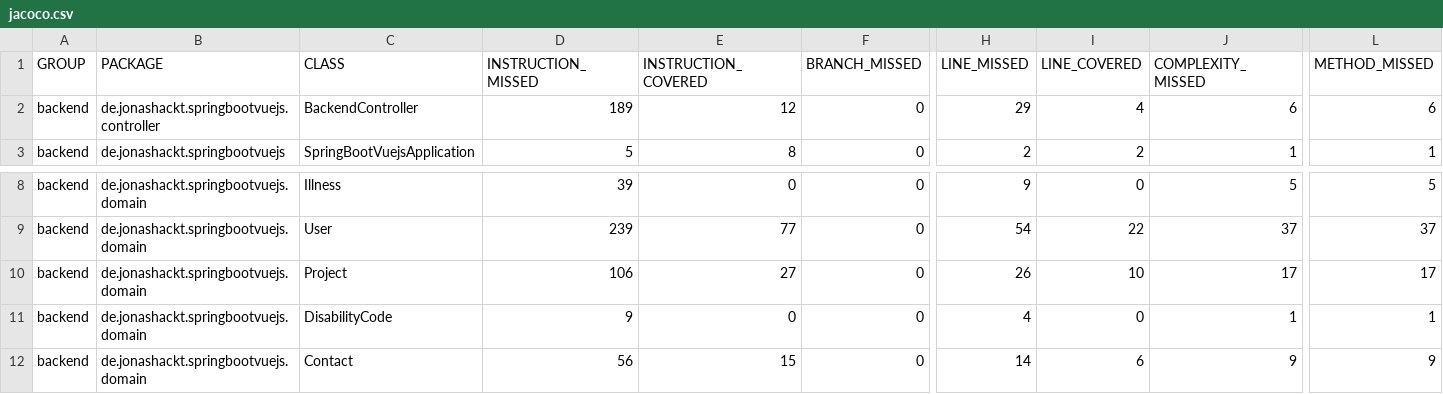
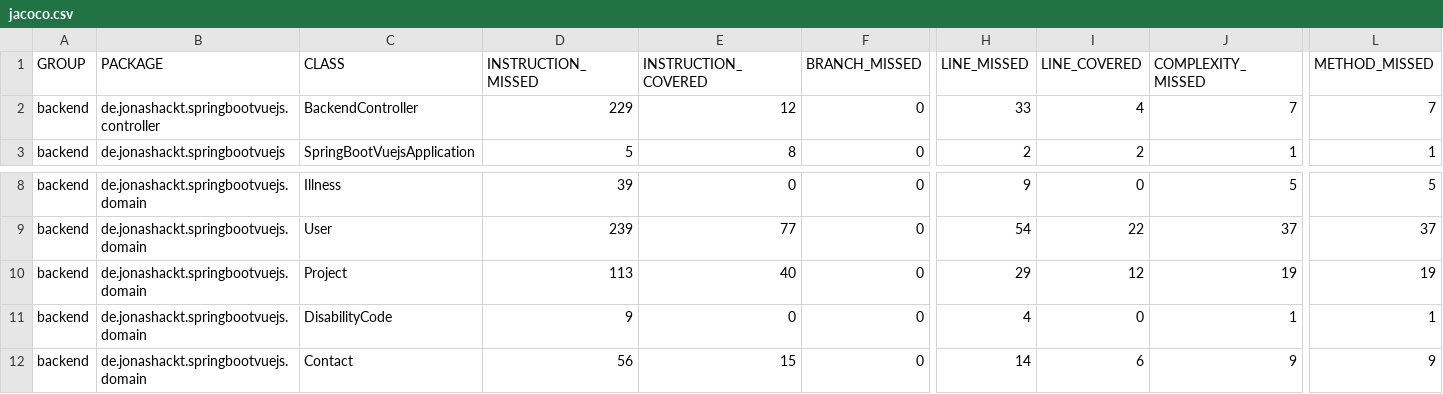
Before and after one commit to digital-bauhaus/Ferienpass-Admin, a CSV file: backend/target/site/jacoco/jacoco.csv, drawn as a sheet; only a part is shown, gaps mark what is left out; the diff names each change by its address in the sheet, - before the commit and + after, or states it on an @@ line.

```diff
--- a/backend/target/site/jacoco/jacoco.csv
+++ b/backend/target/site/jacoco/jacoco.csv
-D2 (INSTRUCTION_MISSED): 189
+D2 (INSTRUCTION_MISSED): 229
-H2 (LINE_MISSED): 29
+H2 (LINE_MISSED): 33
-J2 (COMPLEXITY_MISSED): 6
+J2 (COMPLEXITY_MISSED): 7
-L2 (METHOD_MISSED): 6
+L2 (METHOD_MISSED): 7
-D10 (INSTRUCTION_MISSED): 106
+D10 (INSTRUCTION_MISSED): 113
-E10 (INSTRUCTION_COVERED): 27
+E10 (INSTRUCTION_COVERED): 40
-H10 (LINE_MISSED): 26
+H10 (LINE_MISSED): 29
-I10 (LINE_COVERED): 10
+I10 (LINE_COVERED): 12
-J10 (COMPLEXITY_MISSED): 17
+J10 (COMPLEXITY_MISSED): 19
-L10 (METHOD_MISSED): 17
+L10 (METHOD_MISSED): 19
```
Also changed, not shown: 27 other files.
